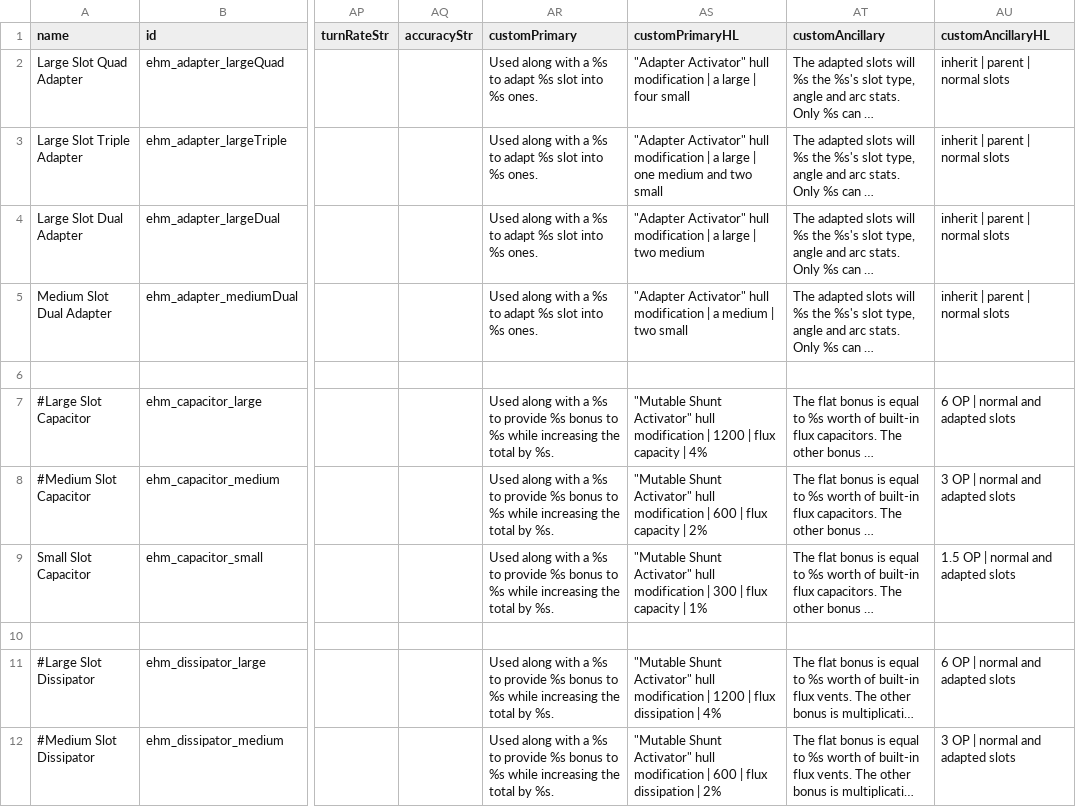
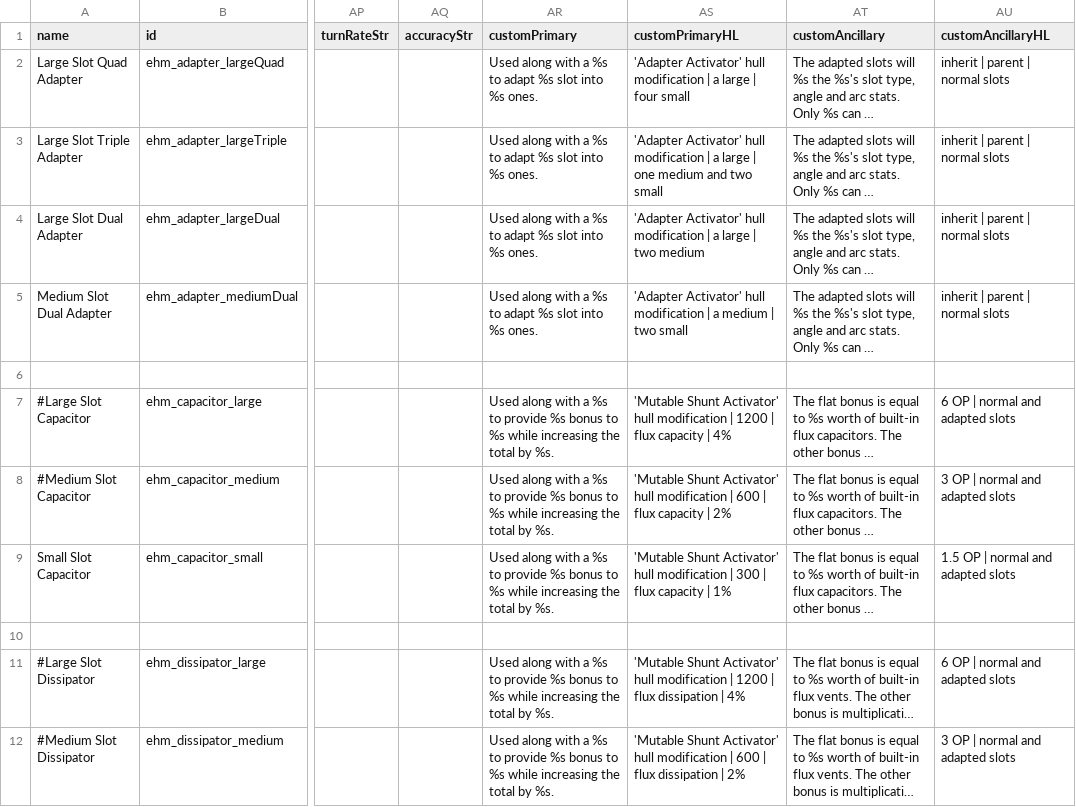
Before and after one commit to lyravega/lyr_ehm, a CSV file: data/weapons/weapon_data.csv, drawn as a sheet; only a part is shown, gaps mark what is left out; long unchanged cells end in …; the diff covers the shown part only; the diff names each change by its address in the sheet, - before the commit and + after, or states it on an @@ line.

```diff
--- a/data/weapons/weapon_data.csv
+++ b/data/weapons/weapon_data.csv
-AS2 (customPrimaryHL): "Adapter Activator" hull modification…
+AS2 (customPrimaryHL): 'Adapter Activator' hull modification…
-AS3 (customPrimaryHL): "Adapter Activator" hull modification…
+AS3 (customPrimaryHL): 'Adapter Activator' hull modification…
-AS4 (customPrimaryHL): "Adapter Activator" hull modification…
+AS4 (customPrimaryHL): 'Adapter Activator' hull modification…
-AS5 (customPrimaryHL): "Adapter Activator" hull modification…
+AS5 (customPrimaryHL): 'Adapter Activator' hull modification…
-AS7 (customPrimaryHL): "Mutable Shunt Activator" hull modification…
+AS7 (customPrimaryHL): 'Mutable Shunt Activator' hull modification…
-AS8 (customPrimaryHL): "Mutable Shunt Activator" hull modification…
+AS8 (customPrimaryHL): 'Mutable Shunt Activator' hull modification…
-AS9 (customPrimaryHL): "Mutable Shunt Activator" hull modification…
+AS9 (customPrimaryHL): 'Mutable Shunt Activator' hull modification…
-AS11 (customPrimaryHL): "Mutable Shunt Activator" hull modification…
+AS11 (customPrimaryHL): 'Mutable Shunt Activator' hull modification…
-AS12 (customPrimaryHL): "Mutable Shunt Activator" hull modification…
+AS12 (customPrimaryHL): 'Mutable Shunt Activator' hull modification…
```
Also changed, not shown: 8 edited cells elsewhere in this file, 1 other file.
